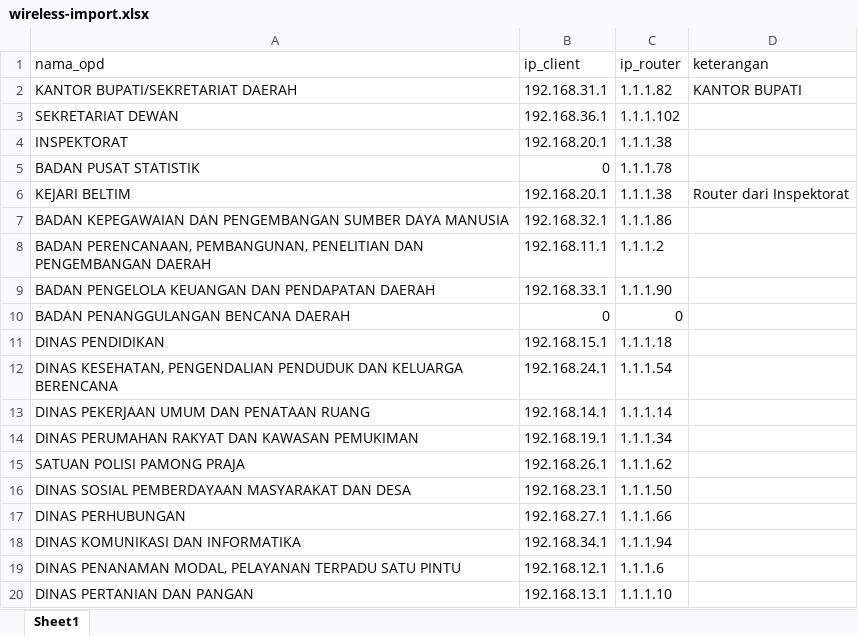
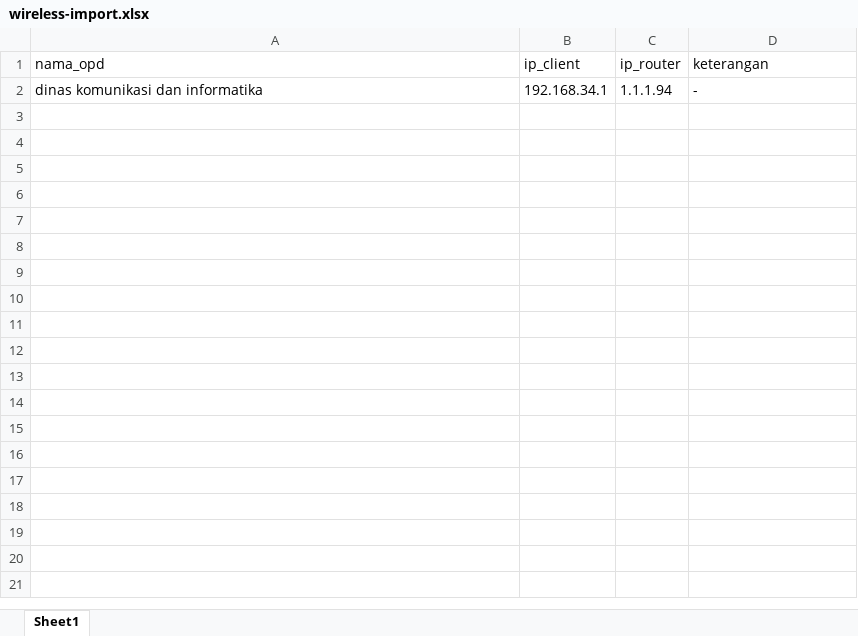
Before and after one commit to yumeidasari/simanja, an Excel workbook: file import/wireless-import.xlsx, sheet Sheet1, drawn as a sheet; only a part is shown; values as stored, in another font and other column widths than the file's, no borders; removed rows and columns are numbered as before the commit, all else as after; the diff covers the shown part only; the diff names each change by its address in the sheet, - before the commit and + after, or states it on an @@ line.

```diff
--- a/file import/wireless-import.xlsx (sheet Sheet1)
+++ b/file import/wireless-import.xlsx (sheet Sheet1)
-row 2: KANTOR BUPATI/SEKRETARIAT DAERAH | 192.168.31.1 | 1.1.1.82 | KANTOR BUPATI
-row 3: SEKRETARIAT DEWAN | 192.168.36.1 | 1.1.1.102
-row 4: INSPEKTORAT | 192.168.20.1 | 1.1.1.38
-row 5: BADAN PUSAT STATISTIK | 0 | 1.1.1.78
-row 6: KEJARI BELTIM | 192.168.20.1 | 1.1.1.38 | Router dari Inspektorat
-row 7: BADAN KEPEGAWAIAN DAN PENGEMBANGAN SUMBER DAYA MANUSIA | 192.168.32.1 | 1.1.1.86
-row 8: BADAN PERENCANAAN, PEMBANGUNAN, PENELITIAN DAN PENGEMBANGAN DAERAH | 192.168.11.1 | 1.1.1.2
-row 9: BADAN PENGELOLA KEUANGAN DAN PENDAPATAN DAERAH | 192.168.33.1 | 1.1.1.90
-row 10: BADAN PENANGGULANGAN BENCANA DAERAH | 0 | 0
-row 11: DINAS PENDIDIKAN | 192.168.15.1 | 1.1.1.18
-row 12: DINAS KESEHATAN, PENGENDALIAN PENDUDUK DAN KELUARGA BERENCANA | 192.168.24.1 | 1.1.1.54
-row 13: DINAS PEKERJAAN UMUM DAN PENATAAN RUANG | 192.168.14.1 | 1.1.1.14
-row 14: DINAS PERUMAHAN RAKYAT DAN KAWASAN PEMUKIMAN | 192.168.19.1 | 1.1.1.34
-row 15: SATUAN POLISI PAMONG PRAJA | 192.168.26.1 | 1.1.1.62
-row 16: DINAS SOSIAL PEMBERDAYAAN MASYARAKAT DAN DESA | 192.168.23.1 | 1.1.1.50
-row 17: DINAS PERHUBUNGAN | 192.168.27.1 | 1.1.1.66
-A2 (nama_opd): DINAS KOMUNIKASI DAN INFORMATIKA
+A2 (nama_opd): dinas komunikasi dan informatika
-D2 (keterangan): (empty)
+D2 (keterangan): -
-row 19: DINAS PENANAMAN MODAL, PELAYANAN TERPADU SATU PINTU | 192.168.12.1 | 1.1.1.6
-row 20: DINAS PERTANIAN DAN PANGAN | 192.168.13.1 | 1.1.1.10
```
Also changed, not shown: 62 removed rows elsewhere in this sheet, file import/jaringan-opd.xlsx, file import/vm.xlsx, 14 other files.
